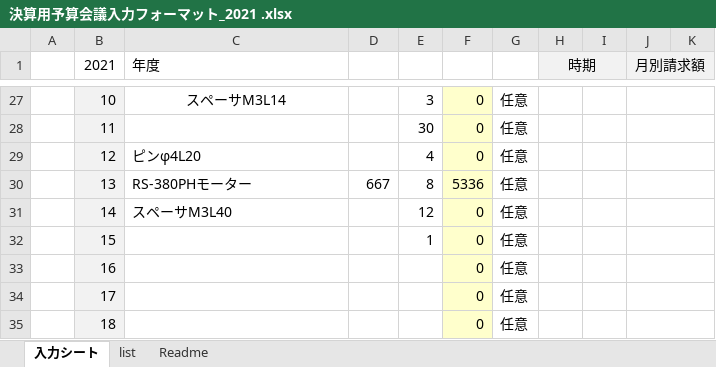
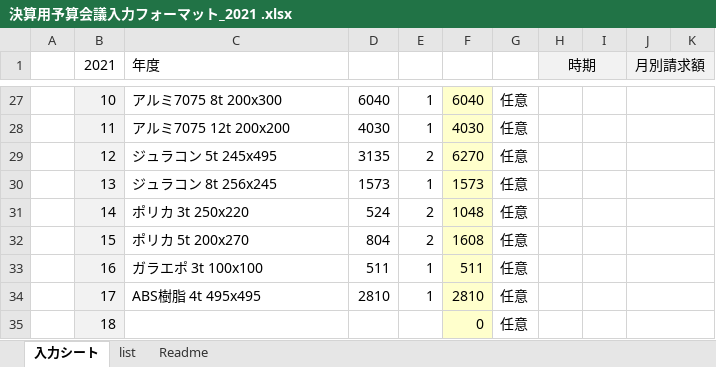
Before and after one commit to Maskil/kawasaki_RhinoAlloy, an Excel workbook: 決算用予算会議入力フォーマット_2021 .xlsx, sheet 入力シート, drawn as a sheet; only a part is shown, gaps mark what is left out; values as stored, in another font and other column widths than the file's, no borders; the diff covers the shown part only; the diff names each change by its address in the sheet, - before the commit and + after, or states it on an @@ line.

```diff
--- a/決算用予算会議入力フォーマット_2021 .xlsx (sheet 入力シート)
+++ b/決算用予算会議入力フォーマット_2021 .xlsx (sheet 入力シート)
-C27 (年度): スペーサM3L14
+C27 (年度): アルミ7075 8t 200x300
-C27 alignment: center
+C27 alignment: left
-D27: (empty)
+D27: 6040
-E27: 3
+E27: 1
-F27: 0
+F27: 6040
-C28 (年度): (empty)
+C28 (年度): アルミ7075 12t 200x200
-D28: (empty)
+D28: 4030
-E28: 30
+E28: 1
-F28: 0
+F28: 4030
-C29 (年度): ピンφ4L20
+C29 (年度): ジュラコン 5t 245x495
-D29: (empty)
+D29: 3135
-E29: 4
+E29: 2
-F29: 0
+F29: 6270
-C30 (年度): RS-380PHモーター
+C30 (年度): ジュラコン 8t 256x245
-D30: 667
+D30: 1573
-E30: 8
+E30: 1
-F30: 5336
+F30: 1573
-C31 (年度): スペーサM3L40
+C31 (年度): ポリカ 3t 250x220
-D31: (empty)
+D31: 524
-E31: 12
+E31: 2
-F31: 0
+F31: 1048
-C32 (年度): (empty)
+C32 (年度): ポリカ 5t 200x270
-D32: (empty)
+D32: 804
-E32: 1
+E32: 2
-F32: 0
+F32: 1608
-C33 (年度): (empty)
+C33 (年度): ガラエポ 3t 100x100
-D33: (empty)
+D33: 511
-E33:E34: (empty)
+E33:E34: 1
-F33: 0
+F33: 511
-C34 (年度): (empty)
+C34 (年度): ABS樹脂 4t 495x495
-D34: (empty)
+D34: 2810
-F34: 0
+F34: 2810
```
Also changed, not shown: 106 edited cells and cell formats elsewhere in this sheet, formulas that keep their value, エクセル/転位計算シート.xlsx, 35 other files.
